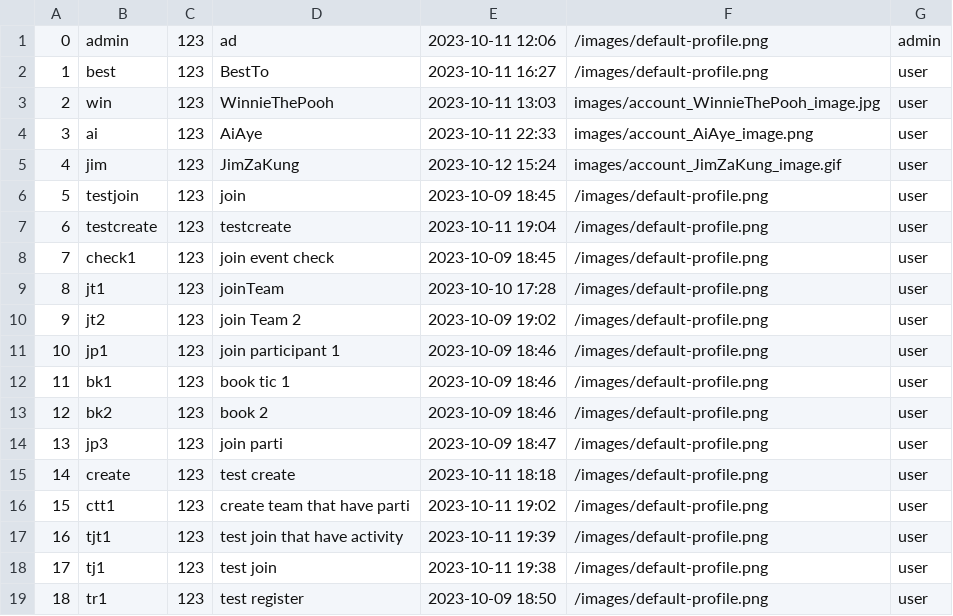
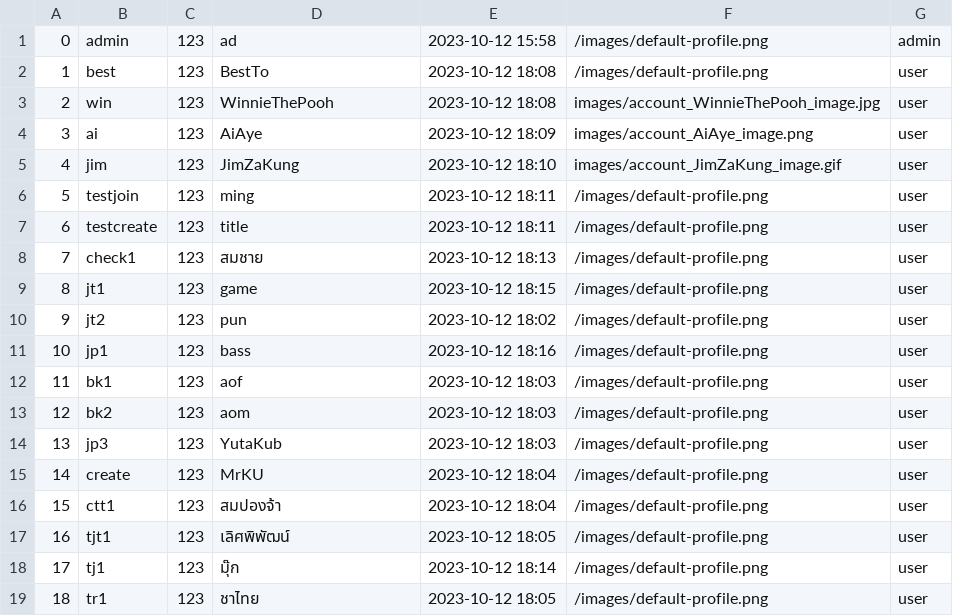
Before and after one commit to UADG/Java-Project, a CSV file: data/user-info.csv, drawn as a sheet; only a part is shown; the diff covers the shown part only.

```diff
--- a/data/user-info.csv
+++ b/data/user-info.csv
@@ -1,19 +1,19 @@
-0,admin,123,ad,2023-10-11 12:06,/images/default-profile.png,admin
-1,best,123,BestTo,2023-10-11 16:27,/images/default-profile.png,user
-2,win,123,WinnieThePooh,2023-10-11 13:03,images/account_WinnieThePooh_image.jpg,user
-3,ai,123,AiAye,2023-10-11 22:33,images/account_AiAye_image.png,user
-4,jim,123,JimZaKung,2023-10-12 15:24,images/account_JimZaKung_image.gif,user
-5,testjoin,123,join,2023-10-09 18:45,/images/default-profile.png,user
-6,testcreate,123,testcreate,2023-10-11 19:04,/images/default-profile.png,user
-7,check1,123,join event check,2023-10-09 18:45,/images/default-profile.png,user
-8,jt1,123,joinTeam,2023-10-10 17:28,/images/default-profile.png,user
-9,jt2,123,join Team 2,2023-10-09 19:02,/images/default-profile.png,user
-10,jp1,123,join participant 1,2023-10-09 18:46,/images/default-profile.png,user
-11,bk1,123,book tic 1,2023-10-09 18:46,/images/default-profile.png,user
-12,bk2,123,book 2,2023-10-09 18:46,/images/default-profile.png,user
-13,jp3,123,join parti,2023-10-09 18:47,/images/default-profile.png,user
-14,create,123,test create,2023-10-11 18:18,/images/default-profile.png,user
-15,ctt1,123,create team that have parti,2023-10-11 19:02,/images/default-profile.png,user
-16,tjt1,123,test join that have activity,2023-10-11 19:39,/images/default-profile.png,user
-17,tj1,123,test join,2023-10-11 19:38,/images/default-profile.png,user
-18,tr1,123,test register,2023-10-09 18:50,/images/default-profile.png,user
+0,admin,123,ad,2023-10-12 15:58,/images/default-profile.png,admin
+1,best,123,BestTo,2023-10-12 18:08,/images/default-profile.png,user
+2,win,123,WinnieThePooh,2023-10-12 18:08,images/account_WinnieThePooh_image.jpg,user
+3,ai,123,AiAye,2023-10-12 18:09,images/account_AiAye_image.png,user
+4,jim,123,JimZaKung,2023-10-12 18:10,images/account_JimZaKung_image.gif,user
+5,testjoin,123,ming,2023-10-12 18:11,/images/default-profile.png,user
+6,testcreate,123,title,2023-10-12 18:11,/images/default-profile.png,user
+7,check1,123,สมชาย,2023-10-12 18:13,/images/default-profile.png,user
+8,jt1,123,game,2023-10-12 18:15,/images/default-profile.png,user
+9,jt2,123,pun,2023-10-12 18:02,/images/default-profile.png,user
+10,jp1,123,bass,2023-10-12 18:16,/images/default-profile.png,user
+11,bk1,123,aof,2023-10-12 18:03,/images/default-profile.png,user
+12,bk2,123,aom,2023-10-12 18:03,/images/default-profile.png,user
+13,jp3,123,YutaKub,2023-10-12 18:03,/images/default-profile.png,user
+14,create,123,MrKU,2023-10-12 18:04,/images/default-profile.png,user
+15,ctt1,123,สมปองจ้า,2023-10-12 18:04,/images/default-profile.png,user
+16,tjt1,123,เลิศพิพัฒน์,2023-10-12 18:05,/images/default-profile.png,user
+17,tj1,123,มุ๊ก,2023-10-12 18:14,/images/default-profile.png,user
+18,tr1,123,ชาไทย,2023-10-12 18:05,/images/default-profile.png,user
```
Also changed, not shown: 10 edited cells elsewhere in this file, data/activity-list.csv, data/event-list.csv, 12 other files.
